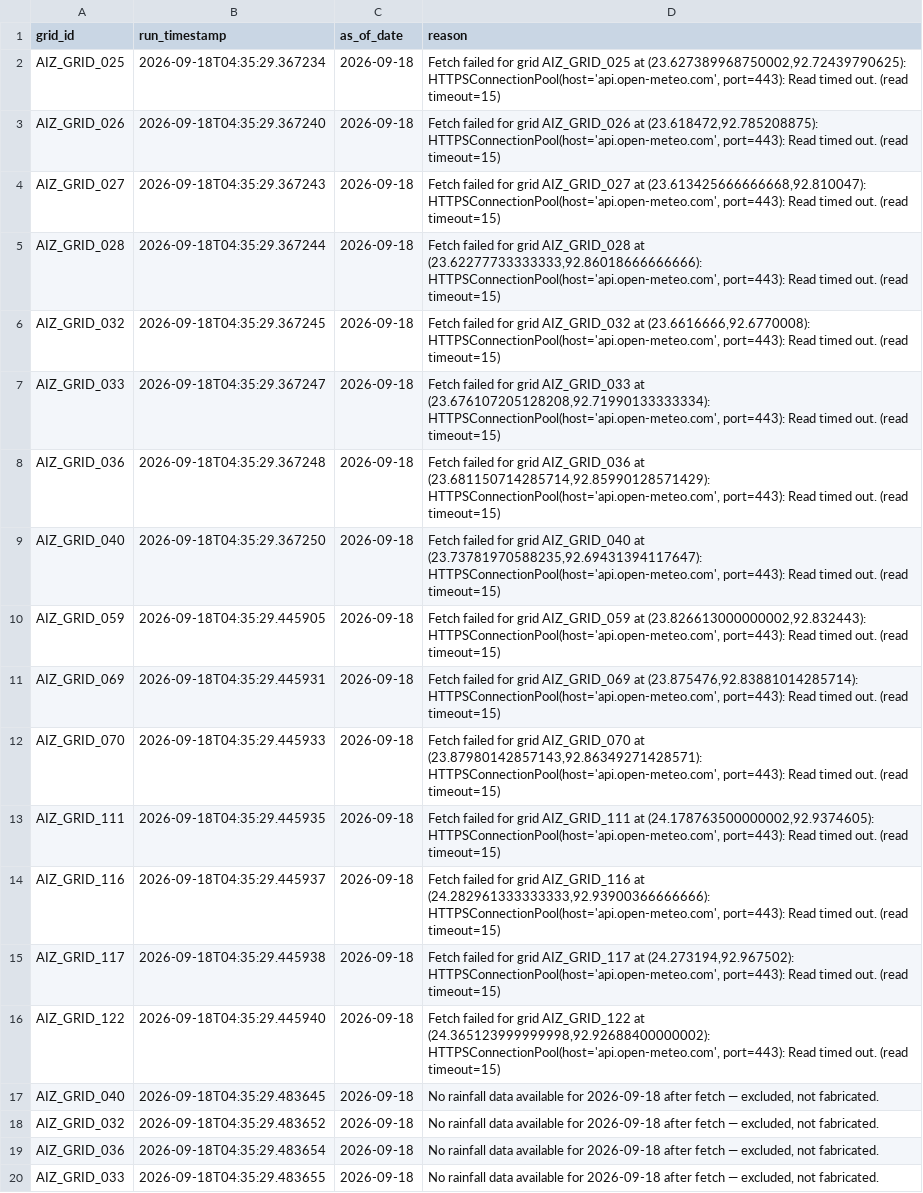
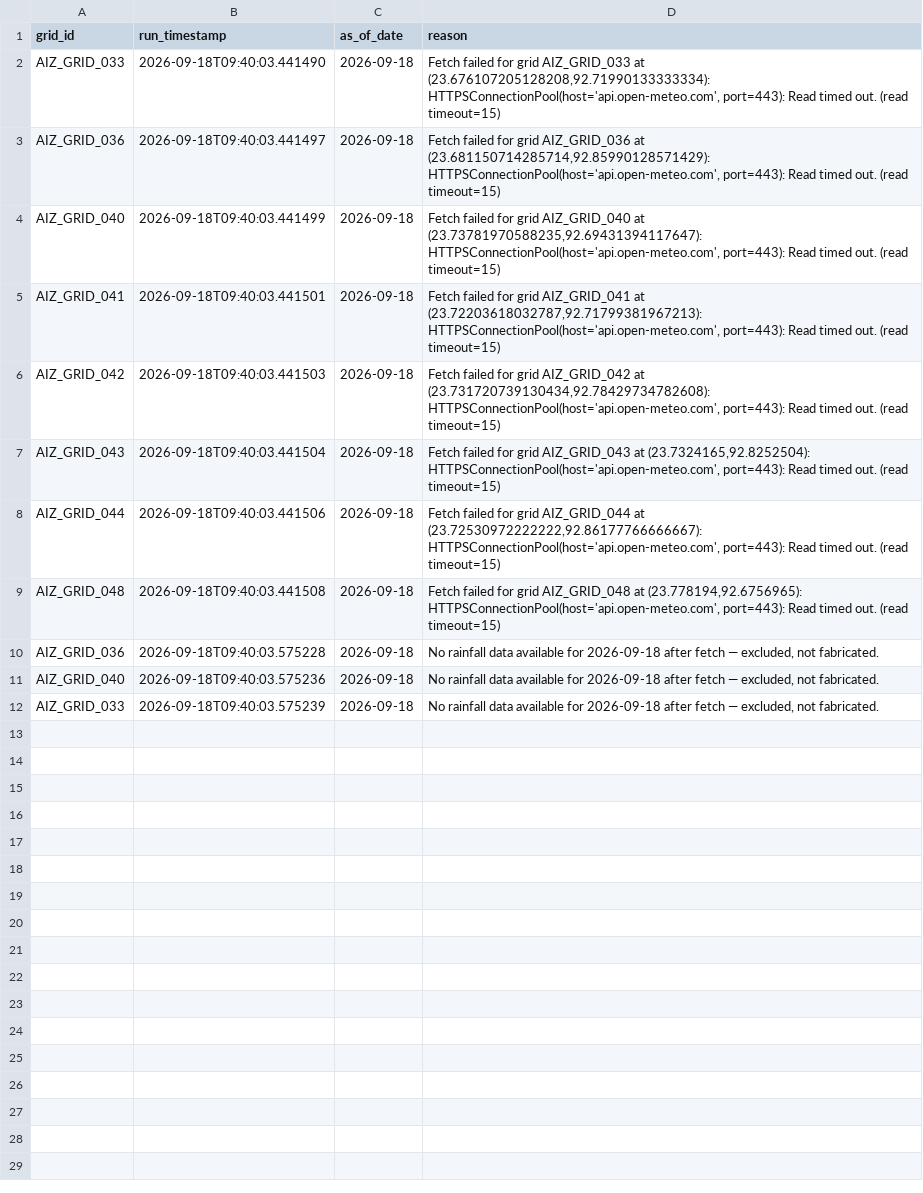
Before and after one commit to aadityachaudhary081-maker/sih, a CSV file: phase11_missing_data_report.csv, drawn as a sheet; removed rows and columns are numbered as before the commit, all else as after; the diff names each change by its address in the sheet, - before the commit and + after, or states it on an @@ line.

```diff
--- a/phase11_missing_data_report.csv
+++ b/phase11_missing_data_report.csv
-row 2: AIZ_GRID_025 | 2026-09-18T04:35:29.367234 | 2026-09-18 | Fetch failed for grid AIZ_GRID_025 at (23.627389968750002,92.72439790625): HTTPSConnectionPool(host='api.open-meteo.com', port=443): Read timed out. (read timeout=15)
-row 3: AIZ_GRID_026 | 2026-09-18T04:35:29.367240 | 2026-09-18 | Fetch failed for grid AIZ_GRID_026 at (23.618472,92.785208875): HTTPSConnectionPool(host='api.open-meteo.com', port=443): Read timed out. (read timeout=15)
-row 4: AIZ_GRID_027 | 2026-09-18T04:35:29.367243 | 2026-09-18 | Fetch failed for grid AIZ_GRID_027 at (23.613425666666668,92.810047): HTTPSConnectionPool(host='api.open-meteo.com', port=443): Read timed out. (read timeout=15)
-row 5: AIZ_GRID_028 | 2026-09-18T04:35:29.367244 | 2026-09-18 | Fetch failed for grid AIZ_GRID_028 at (23.62277733333333,92.86018666666666): HTTPSConnectionPool(host='api.open-meteo.com', port=443): Read timed out. (read timeout=15)
-row 6: AIZ_GRID_032 | 2026-09-18T04:35:29.367245 | 2026-09-18 | Fetch failed for grid AIZ_GRID_032 at (23.6616666,92.6770008): HTTPSConnectionPool(host='api.open-meteo.com', port=443): Read timed out. (read timeout=15)
-B2 (run_timestamp): 2026-09-18T04:35:29.367247
+B2 (run_timestamp): 2026-09-18T09:40:03.441490
-B3 (run_timestamp): 2026-09-18T04:35:29.367248
+B3 (run_timestamp): 2026-09-18T09:40:03.441497
-B4 (run_timestamp): 2026-09-18T04:35:29.367250
+B4 (run_timestamp): 2026-09-18T09:40:03.441499
-row 10: AIZ_GRID_059 | 2026-09-18T04:35:29.445905 | 2026-09-18 | Fetch failed for grid AIZ_GRID_059 at (23.826613000000002,92.832443): HTTPSConnectionPool(host='api.open-meteo.com', port=443): Read timed out. (read timeout=15)
-A5 (grid_id): AIZ_GRID_069
+A5 (grid_id): AIZ_GRID_041
-B5 (run_timestamp): 2026-09-18T04:35:29.445931
+B5 (run_timestamp): 2026-09-18T09:40:03.441501
-D5 (reason): …for grid AIZ_GRID_069 at (23.875476,92.83881014285714): HTTPSConnectionPool(host='api.open-meteo.com', port=443):…
+D5 (reason): …for grid AIZ_GRID_041 at (23.72203618032787,92.71799381967213): HTTPSConnectionPool(host='api.open-meteo.com', port=443):…
-A6 (grid_id): AIZ_GRID_070
+A6 (grid_id): AIZ_GRID_042
-B6 (run_timestamp): 2026-09-18T04:35:29.445933
+B6 (run_timestamp): 2026-09-18T09:40:03.441503
-D6 (reason): …for grid AIZ_GRID_070 at (23.87980142857143,92.86349271428571): HTTPSConnectionPool(host='api.open-meteo.com', port=443):…
+D6 (reason): …for grid AIZ_GRID_042 at (23.731720739130434,92.78429734782608): HTTPSConnectionPool(host='api.open-meteo.com', port=443):…
-A7 (grid_id): AIZ_GRID_111
+A7 (grid_id): AIZ_GRID_043
-B7 (run_timestamp): 2026-09-18T04:35:29.445935
+B7 (run_timestamp): 2026-09-18T09:40:03.441504
-D7 (reason): …for grid AIZ_GRID_111 at (24.178763500000002,92.9374605): HTTPSConnectionPool(host='api.open-meteo.com', port=443):…
+D7 (reason): …for grid AIZ_GRID_043 at (23.7324165,92.8252504): HTTPSConnectionPool(host='api.open-meteo.com', port=443):…
-A8 (grid_id): AIZ_GRID_116
+A8 (grid_id): AIZ_GRID_044
-B8 (run_timestamp): 2026-09-18T04:35:29.445937
+B8 (run_timestamp): 2026-09-18T09:40:03.441506
-D8 (reason): …for grid AIZ_GRID_116 at (24.282961333333333,92.93900366666666): HTTPSConnectionPool(host='api.open-meteo.com', port=443):…
+D8 (reason): …for grid AIZ_GRID_044 at (23.72530972222222,92.86177766666667): HTTPSConnectionPool(host='api.open-meteo.com', port=443):…
-A9 (grid_id): AIZ_GRID_117
+A9 (grid_id): AIZ_GRID_048
-B9 (run_timestamp): 2026-09-18T04:35:29.445938
+B9 (run_timestamp): 2026-09-18T09:40:03.441508
-D9 (reason): …for grid AIZ_GRID_117 at (24.273194,92.967502): HTTPSConnectionPool(host='api.open-meteo.com', port=443):…
+D9 (reason): …for grid AIZ_GRID_048 at (23.778194,92.6756965): HTTPSConnectionPool(host='api.open-meteo.com', port=443):…
-row 16: AIZ_GRID_122 | 2026-09-18T04:35:29.445940 | 2026-09-18 | Fetch failed for grid AIZ_GRID_122 at (24.365123999999998,92.92688400000002): HTTPSConnectionPool(host='api.open-meteo.com', port=443): Read timed out. (read timeout=15)
-row 17: AIZ_GRID_040 | 2026-09-18T04:35:29.483645 | 2026-09-18 | No rainfall data available for 2026-09-18 after fetch — excluded, not fabricated.
-A10 (grid_id): AIZ_GRID_032
+A10 (grid_id): AIZ_GRID_036
-B10 (run_timestamp): 2026-09-18T04:35:29.483652
+B10 (run_timestamp): 2026-09-18T09:40:03.575228
-A11 (grid_id): AIZ_GRID_036
+A11 (grid_id): AIZ_GRID_040
-B11 (run_timestamp): 2026-09-18T04:35:29.483654
+B11 (run_timestamp): 2026-09-18T09:40:03.575236
-B12 (run_timestamp): 2026-09-18T04:35:29.483655
+B12 (run_timestamp): 2026-09-18T09:40:03.575239
```
Also changed, not shown: data/all_daily_live_predictions.csv, data/latest_location_risk.csv, 2 other files.
